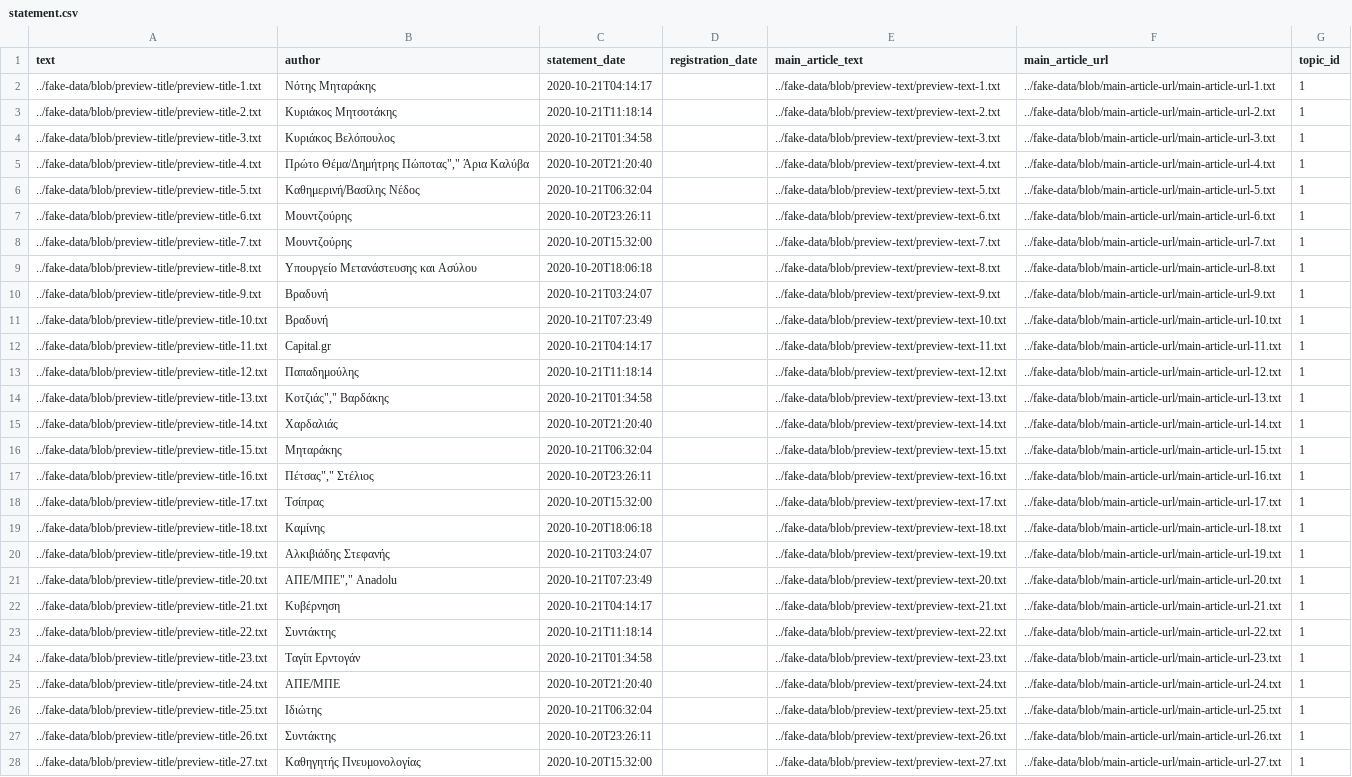
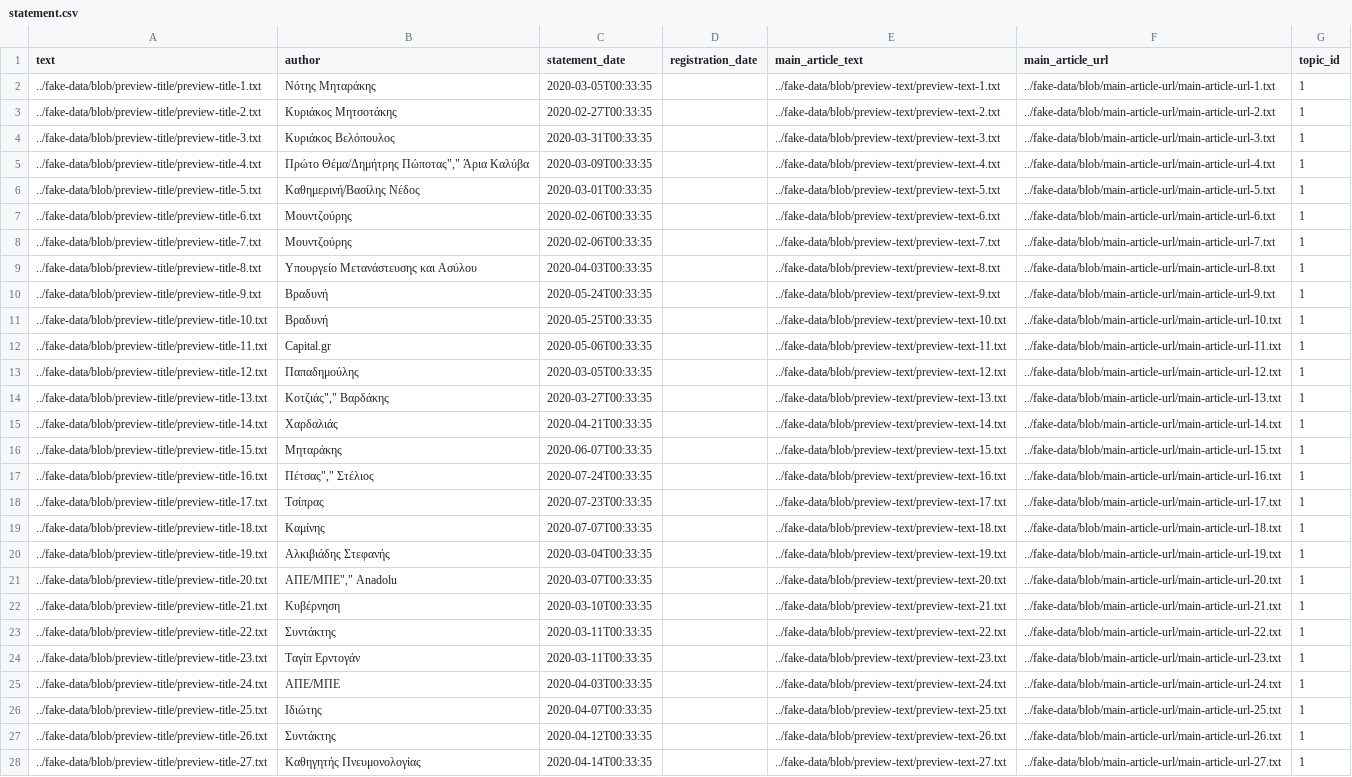
Before and after one commit to Check4facts/c4f-webapp, a CSV file: src/main/resources/config/liquibase/fake-data/statement.csv, drawn as a sheet; only a part is shown; the diff covers the shown part only; the diff names each change by its address in the sheet, - before the commit and + after, or states it on an @@ line.

Commit message:
Correct dates added.

```diff
--- a/src/main/resources/config/liquibase/fake-data/statement.csv
+++ b/src/main/resources/config/liquibase/fake-data/statement.csv
-C2 (statement_date): 2020-10-21T04:14:17
+C2 (statement_date): 2020-03-05T00:33:35
-C3 (statement_date): 2020-10-21T11:18:14
+C3 (statement_date): 2020-02-27T00:33:35
-C4 (statement_date): 2020-10-21T01:34:58
+C4 (statement_date): 2020-03-31T00:33:35
-C5 (statement_date): 2020-10-20T21:20:40
+C5 (statement_date): 2020-03-09T00:33:35
-C6 (statement_date): 2020-10-21T06:32:04
+C6 (statement_date): 2020-03-01T00:33:35
-C7 (statement_date): 2020-10-20T23:26:11
+C7 (statement_date): 2020-02-06T00:33:35
-C8 (statement_date): 2020-10-20T15:32:00
+C8 (statement_date): 2020-02-06T00:33:35
-C9 (statement_date): 2020-10-20T18:06:18
+C9 (statement_date): 2020-04-03T00:33:35
-C10 (statement_date): 2020-10-21T03:24:07
+C10 (statement_date): 2020-05-24T00:33:35
-C11 (statement_date): 2020-10-21T07:23:49
+C11 (statement_date): 2020-05-25T00:33:35
-C12 (statement_date): 2020-10-21T04:14:17
+C12 (statement_date): 2020-05-06T00:33:35
-C13 (statement_date): 2020-10-21T11:18:14
+C13 (statement_date): 2020-03-05T00:33:35
-C14 (statement_date): 2020-10-21T01:34:58
+C14 (statement_date): 2020-03-27T00:33:35
-C15 (statement_date): 2020-10-20T21:20:40
+C15 (statement_date): 2020-04-21T00:33:35
-C16 (statement_date): 2020-10-21T06:32:04
+C16 (statement_date): 2020-06-07T00:33:35
-C17 (statement_date): 2020-10-20T23:26:11
+C17 (statement_date): 2020-07-24T00:33:35
-C18 (statement_date): 2020-10-20T15:32:00
+C18 (statement_date): 2020-07-23T00:33:35
-C19 (statement_date): 2020-10-20T18:06:18
+C19 (statement_date): 2020-07-07T00:33:35
-C20 (statement_date): 2020-10-21T03:24:07
+C20 (statement_date): 2020-03-04T00:33:35
-C21 (statement_date): 2020-10-21T07:23:49
+C21 (statement_date): 2020-03-07T00:33:35
-C22 (statement_date): 2020-10-21T04:14:17
+C22 (statement_date): 2020-03-10T00:33:35
-C23 (statement_date): 2020-10-21T11:18:14
+C23 (statement_date): 2020-03-11T00:33:35
-C24 (statement_date): 2020-10-21T01:34:58
+C24 (statement_date): 2020-03-11T00:33:35
-C25 (statement_date): 2020-10-20T21:20:40
+C25 (statement_date): 2020-04-03T00:33:35
-C26 (statement_date): 2020-10-21T06:32:04
+C26 (statement_date): 2020-04-07T00:33:35
-C27 (statement_date): 2020-10-20T23:26:11
+C27 (statement_date): 2020-04-12T00:33:35
-C28 (statement_date): 2020-10-20T15:32:00
+C28 (statement_date): 2020-04-14T00:33:35
```
Also changed, not shown: 16 edited cells elsewhere in this file.
